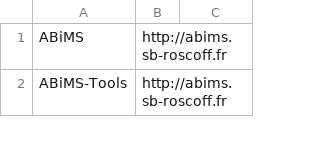
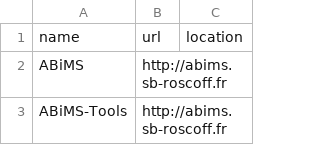
Before and after one commit to martenson/public-galaxy-servers, a CSV file: servers.csv, drawn as a sheet; only a part is shown.

```diff
--- a/servers.csv
+++ b/servers.csv
@@ -1 +1,2 @@
+name,url,location
 ABiMS,http://abims.sb-roscoff.fr
```
Also changed, not shown: 1 other file.
